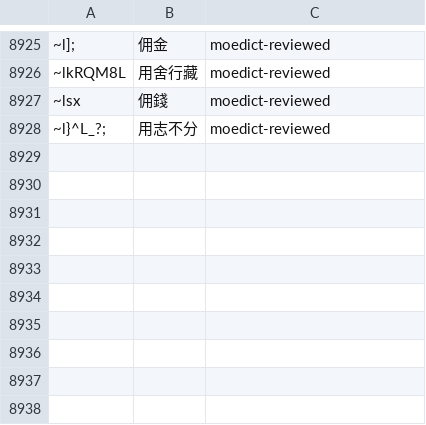
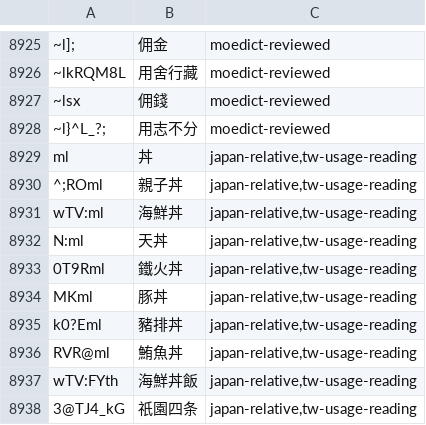
Before and after one commit to chiakich/ChiaKey-Lexicon, a TSV file: sources/chiaki-modern-overlay/reading-supplements.tsv, drawn as a sheet; only a part is shown, gaps mark what is left out; the diff names each change by its address in the sheet, - before the commit and + after, or states it on an @@ line.

Commit message:
feat: add japan relative unigrams

```diff
--- a/sources/chiaki-modern-overlay/reading-supplements.tsv
+++ b/sources/chiaki-modern-overlay/reading-supplements.tsv
+row 8929: ml | 丼 | japan-relative,tw-usage-reading
+row 8930: ^;ROml | 親子丼 | japan-relative,tw-usage-reading
+row 8931: wTV:ml | 海鮮丼 | japan-relative,tw-usage-reading
+row 8932: N:ml | 天丼 | japan-relative,tw-usage-reading
+row 8933: 0T9Rml | 鐵火丼 | japan-relative,tw-usage-reading
+row 8934: MKml | 豚丼 | japan-relative,tw-usage-reading
+row 8935: k0?Eml | 豬排丼 | japan-relative,tw-usage-reading
+row 8936: RVR@ml | 鮪魚丼 | japan-relative,tw-usage-reading
+row 8937: wTV:FYth | 海鮮丼飯 | japan-relative,tw-usage-reading
+row 8938: 3@TJ4_kG | 祇園四条 | japan-relative,tw-usage-reading
```
Also changed, not shown: sources/chiaki-modern-overlay/explicit.tsv, 2 other files.
